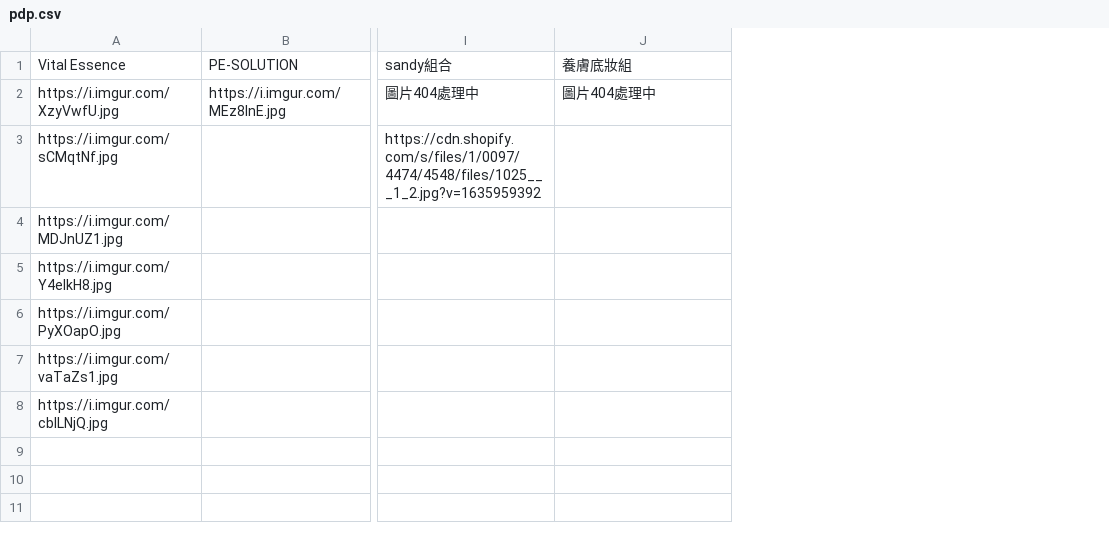
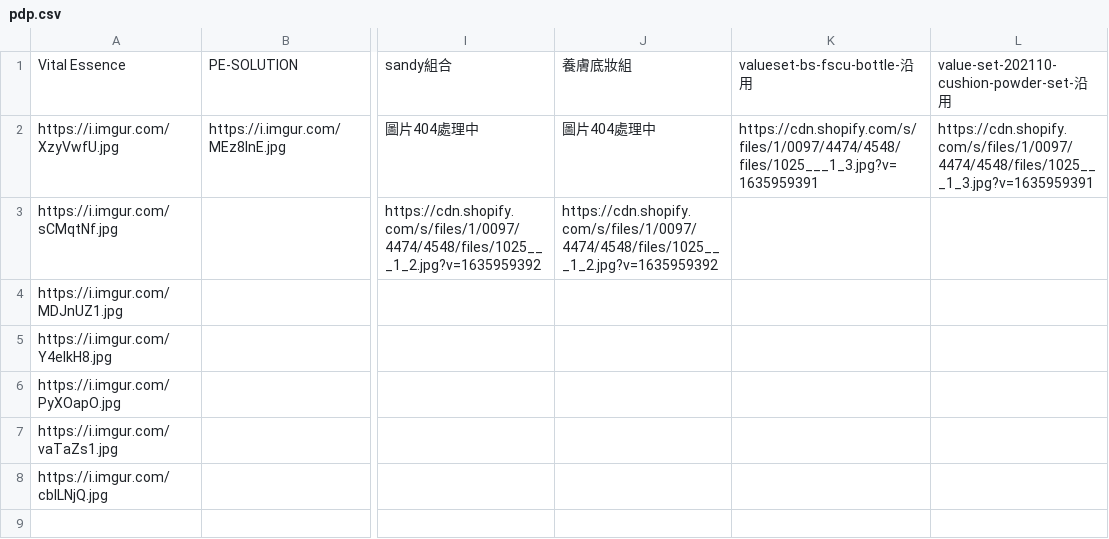
Before and after one commit to OttoTuringdigital/chantecaille.com.tw, a CSV file: pdp.csv, drawn as a sheet; only a part is shown, gaps mark what is left out; the diff names each change by its address in the sheet, - before the commit and + after, or states it on an @@ line.

Commit message:
Update pdp.csv

```diff
--- a/pdp.csv
+++ b/pdp.csv
+column K, rows 1-2: valueset-bs-fscu-bottle-沿用 | https://cdn.shopify.com/s/files/1/0097/4474/4548/files/1025___1_3.jpg?v=1635959391
+column L, rows 1-2: value-set-202110-cushion-powder-set-沿用 | https://cdn.shopify.com/s/files/1/0097/4474/4548/files/1025___1_3.jpg?v=1635959391
-J3: (empty)
+J3: https://cdn.shopify.com/s/files/1/0097/4474/4548/files/1025___1_2.jpg?v=1635959392
```
